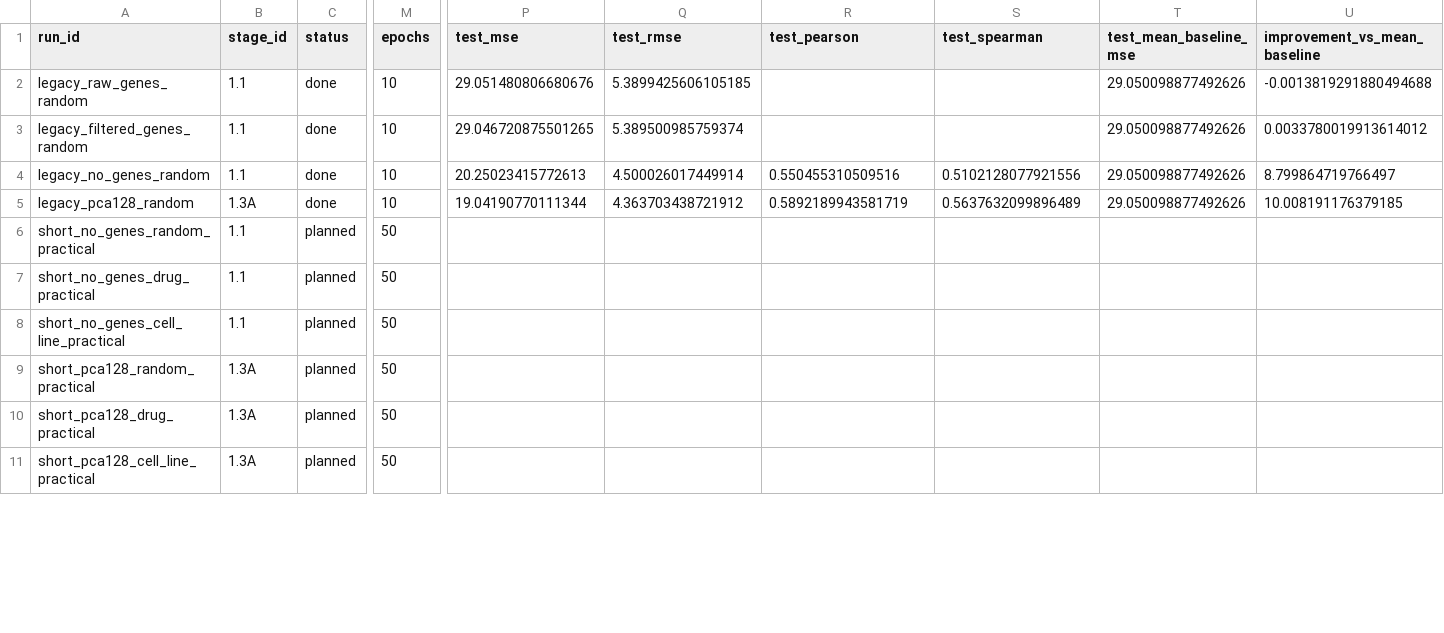
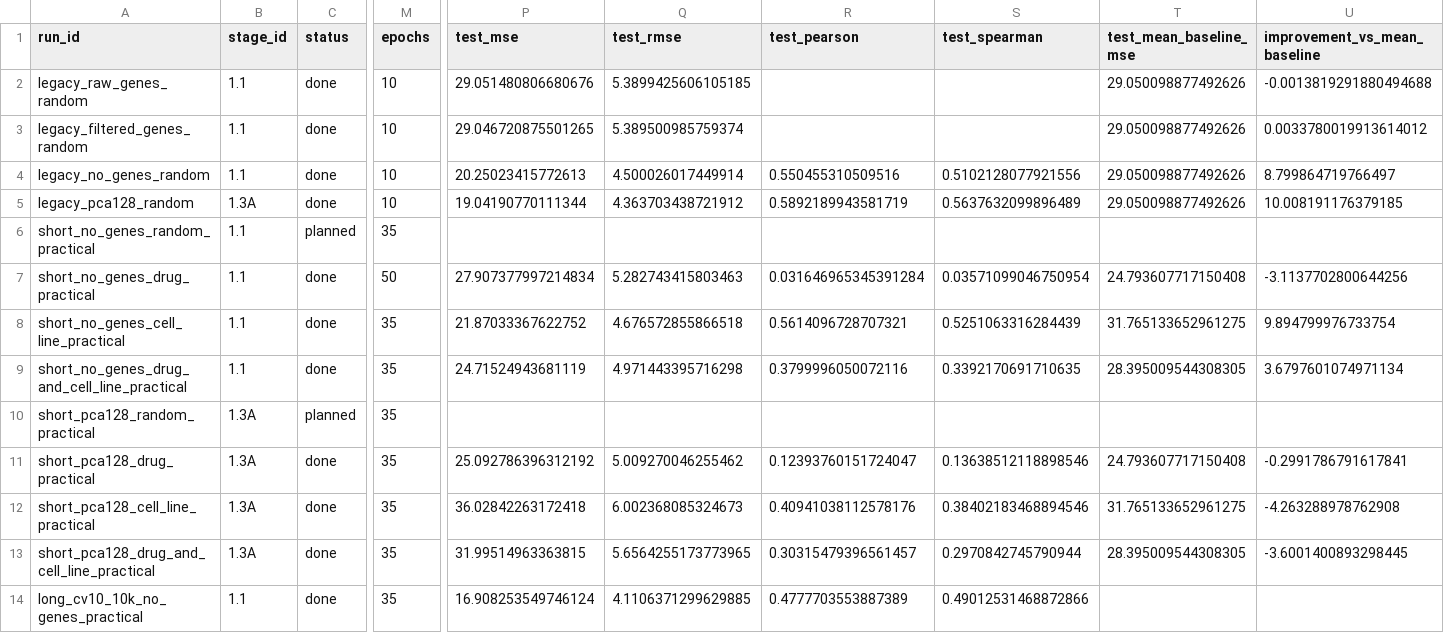
Before and after one commit to chesskiss/drug_discovery, a CSV file: drug_synergy_baseline/results/baseline_experiments.csv, drawn as a sheet; only a part is shown, gaps mark what is left out; addresses are those after the commit; rows hold the shown columns only; the diff covers the shown part only; the diff names each change by its address in the sheet, - before the commit and + after, or states it on an @@ line.

Commit message:
refined and editted journals and todo list, completed runs dataset splits and 10fold validation - but without celline and drugs exclusion in 10 fold

```diff
--- a/drug_synergy_baseline/results/baseline_experiments.csv
+++ b/drug_synergy_baseline/results/baseline_experiments.csv
-M6 (epochs): 50
+M6 (epochs): 35
-C7:C8 (status): planned
+C7:C8 (status): done
-P7 (test_mse): (empty)
+P7 (test_mse): 27.907377997214834
-Q7 (test_rmse): (empty)
+Q7 (test_rmse): 5.282743415803463
-R7 (test_pearson): (empty)
+R7 (test_pearson): 0.031646965345391284
-S7 (test_spearman): (empty)
+S7 (test_spearman): 0.03571099046750954
-T7 (test_mean_baseline_mse): (empty)
+T7 (test_mean_baseline_mse): 24.793607717150408
-U7 (improvement_vs_mean_baseline): (empty)
+U7 (improvement_vs_mean_baseline): -3.1137702800644256
-M8 (epochs): 50
+M8 (epochs): 35
-P8 (test_mse): (empty)
+P8 (test_mse): 21.87033367622752
-Q8 (test_rmse): (empty)
+Q8 (test_rmse): 4.676572855866518
-R8 (test_pearson): (empty)
+R8 (test_pearson): 0.5614096728707321
-S8 (test_spearman): (empty)
+S8 (test_spearman): 0.5251063316284439
-T8 (test_mean_baseline_mse): (empty)
+T8 (test_mean_baseline_mse): 31.765133652961275
-U8 (improvement_vs_mean_baseline): (empty)
+U8 (improvement_vs_mean_baseline): 9.894799976733754
+row 9: short_no_genes_drug_and_cell_line_practical | 1.1 | done | 35 | 24.71524943681119 | 4.971443395716298 | 0.3799996050072116 | 0.3392170691710635 | 28.395009544308305 | 3.6797601074971134
-M10:M12 (epochs): 50
+M10:M12 (epochs): 35
-C11:C12 (status): planned
+C11:C12 (status): done
-P11 (test_mse): (empty)
+P11 (test_mse): 25.092786396312192
-Q11 (test_rmse): (empty)
+Q11 (test_rmse): 5.009270046255462
-R11 (test_pearson): (empty)
+R11 (test_pearson): 0.12393760151724047
-S11 (test_spearman): (empty)
+S11 (test_spearman): 0.13638512118898546
-T11 (test_mean_baseline_mse): (empty)
+T11 (test_mean_baseline_mse): 24.793607717150408
-U11 (improvement_vs_mean_baseline): (empty)
+U11 (improvement_vs_mean_baseline): -0.2991786791617841
-P12 (test_mse): (empty)
+P12 (test_mse): 36.02842263172418
-Q12 (test_rmse): (empty)
+Q12 (test_rmse): 6.002368085324673
-R12 (test_pearson): (empty)
+R12 (test_pearson): 0.40941038112578176
-S12 (test_spearman): (empty)
+S12 (test_spearman): 0.38402183468894546
-T12 (test_mean_baseline_mse): (empty)
+T12 (test_mean_baseline_mse): 31.765133652961275
-U12 (improvement_vs_mean_baseline): (empty)
+U12 (improvement_vs_mean_baseline): -4.263288978762908
+row 13: short_pca128_drug_and_cell_line_practical | 1.3A | done | 35 | 31.99514963363815 | 5.6564255173773965 | 0.30315479396561457 | 0.2970842745790944 | 28.395009544308305 | -3.6001400893298445
+row 14: long_cv10_10k_no_genes_practical | 1.1 | done | 35 | 16.908253549746124 | 4.1106371299629885 | 0.4777703553887389 | 0.49012531468872866
```
Also changed, not shown: 3 added rows and 1 edited cell elsewhere in this file, drug_synergy_baseline/results/baseline_summary.csv, 10 other files.
